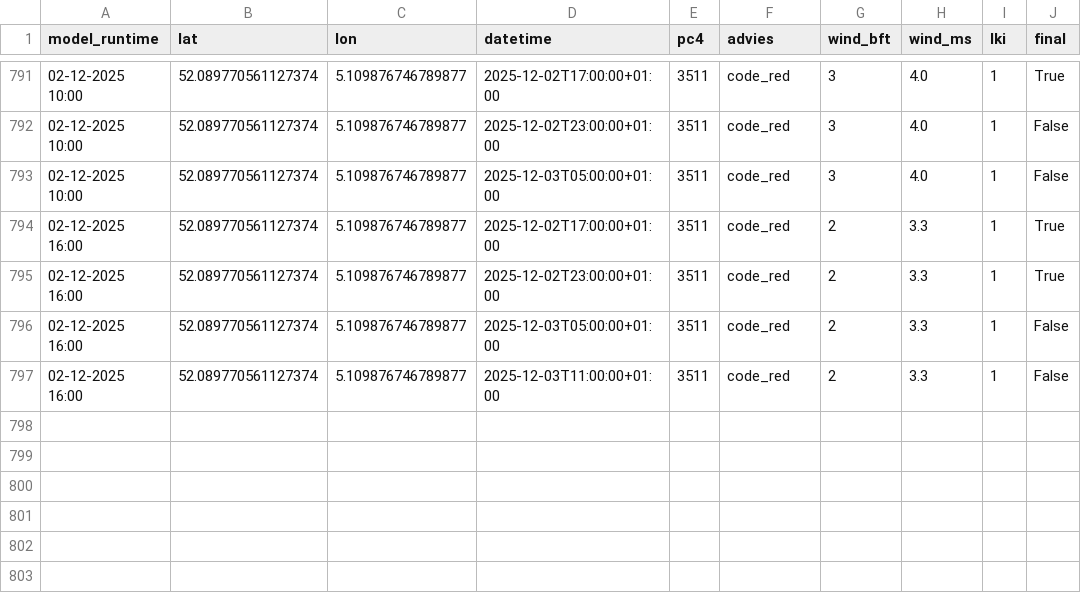
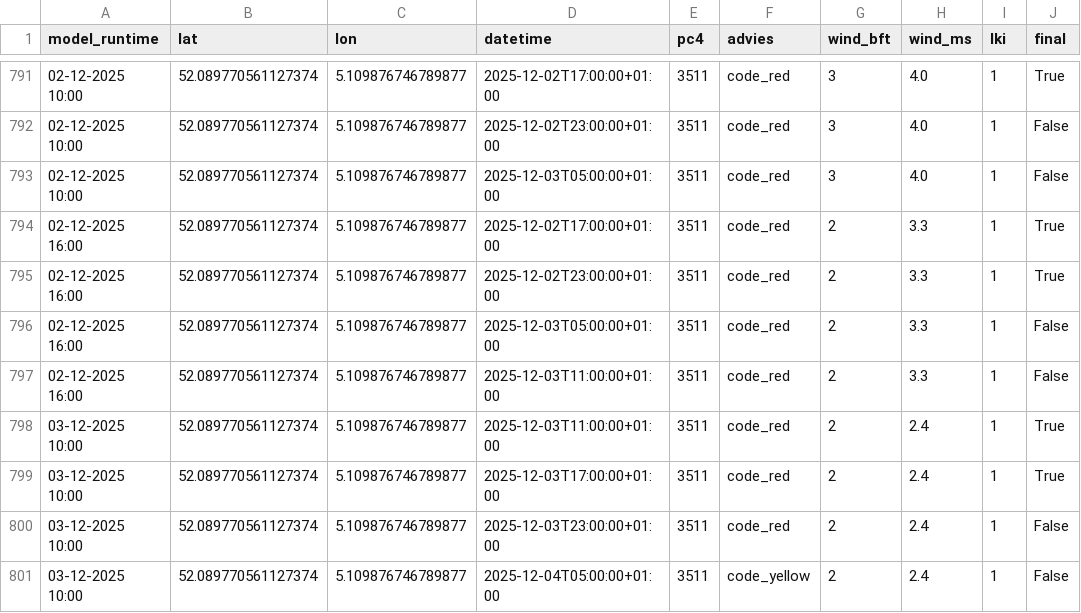
Before and after one commit to Panda5250/stookdata, a CSV file: stookwijzer_output.csv, drawn as a sheet; only a part is shown, gaps mark what is left out.

```diff
--- a/stookwijzer_output.csv
+++ b/stookwijzer_output.csv
@@ -797 +797,5 @@ model_runtime,lat,lon,datetime,pc4,advies,wind_bft,wind_ms,lki,final
 02-12-2025 16:00,52.089770561127374,5.109876746789877,2025-12-03T11:00:00+01:00,3511,code_red,2,3.3,1,False
+03-12-2025 10:00,52.089770561127374,5.109876746789877,2025-12-03T11:00:00+01:00,3511,code_red,2,2.4,1,True
+03-12-2025 10:00,52.089770561127374,5.109876746789877,2025-12-03T17:00:00+01:00,3511,code_red,2,2.4,1,True
+03-12-2025 10:00,52.089770561127374,5.109876746789877,2025-12-03T23:00:00+01:00,3511,code_red,2,2.4,1,False
+03-12-2025 10:00,52.089770561127374,5.109876746789877,2025-12-04T05:00:00+01:00,3511,code_yellow,2,2.4,1,False
```
